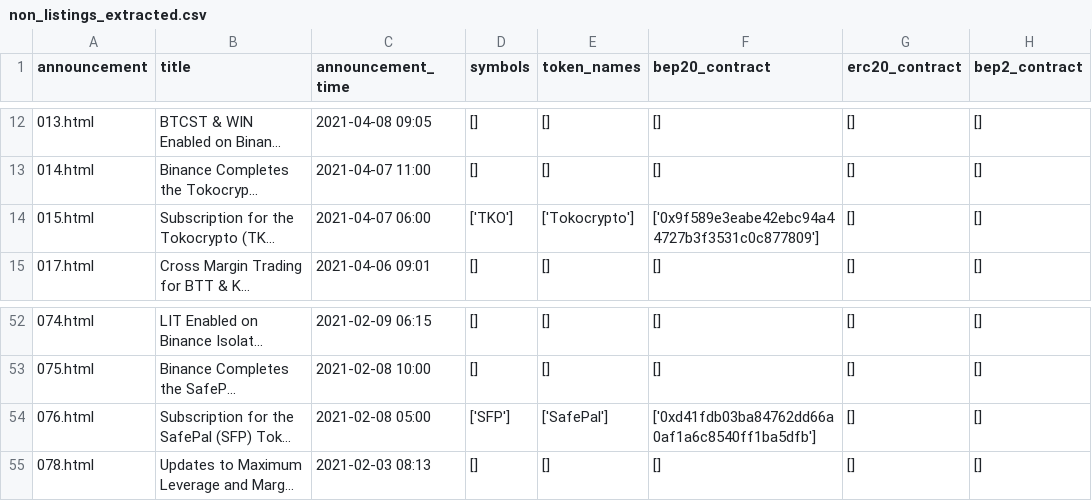
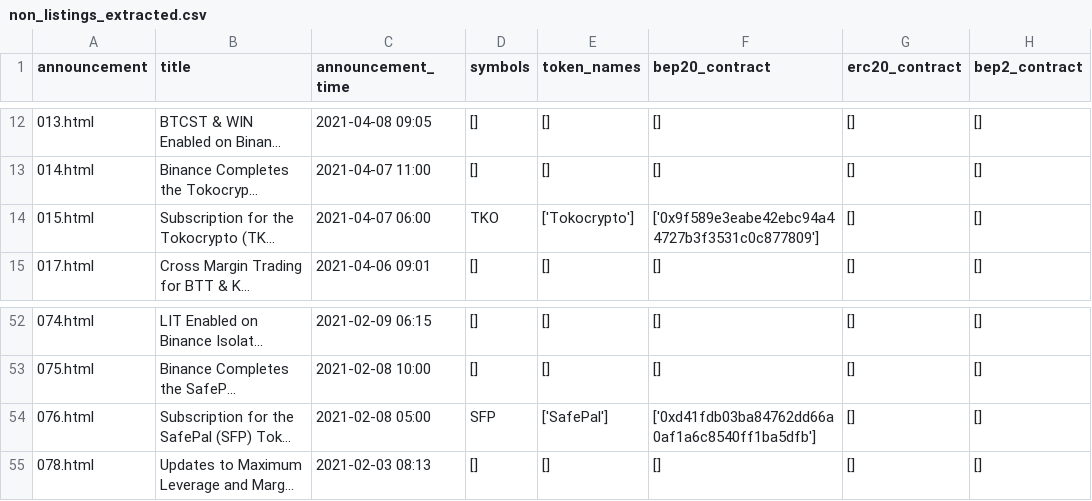
Before and after one commit to fxmarty/binance-listing-announcement-price-analysis, a CSV file: dat/non_listings_extracted.csv, drawn as a sheet; only a part is shown, gaps mark what is left out; long unchanged cells end in …; the diff names each change by its address in the sheet, - before the commit and + after, or states it on an @@ line.

```diff
--- a/dat/non_listings_extracted.csv
+++ b/dat/non_listings_extracted.csv
-D14 (symbols): ['TKO']
+D14 (symbols): TKO
-D54 (symbols): ['SFP']
+D54 (symbols): SFP
```
Also changed, not shown: 10 other files.
